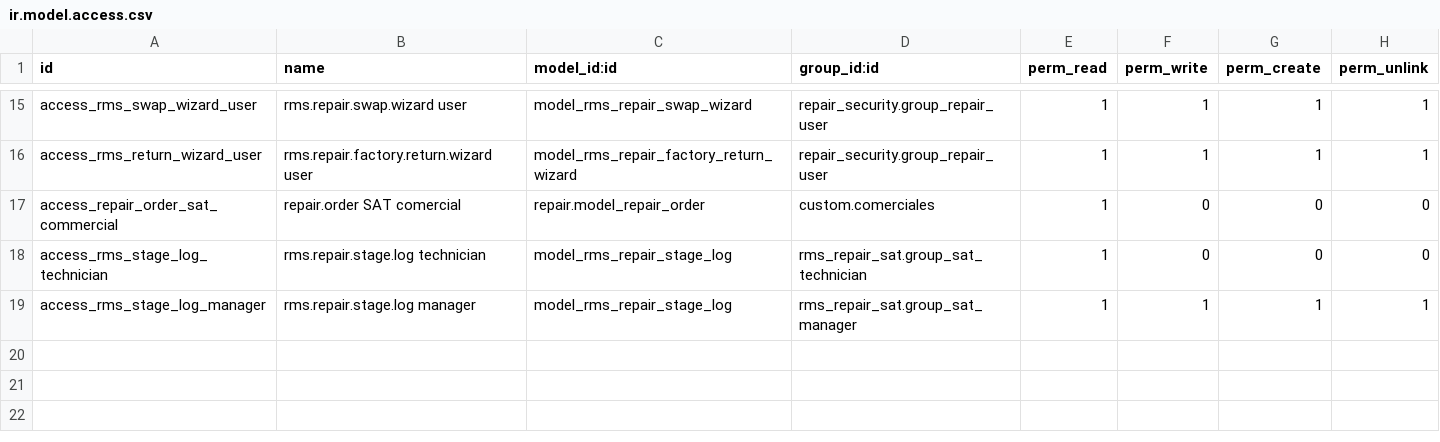
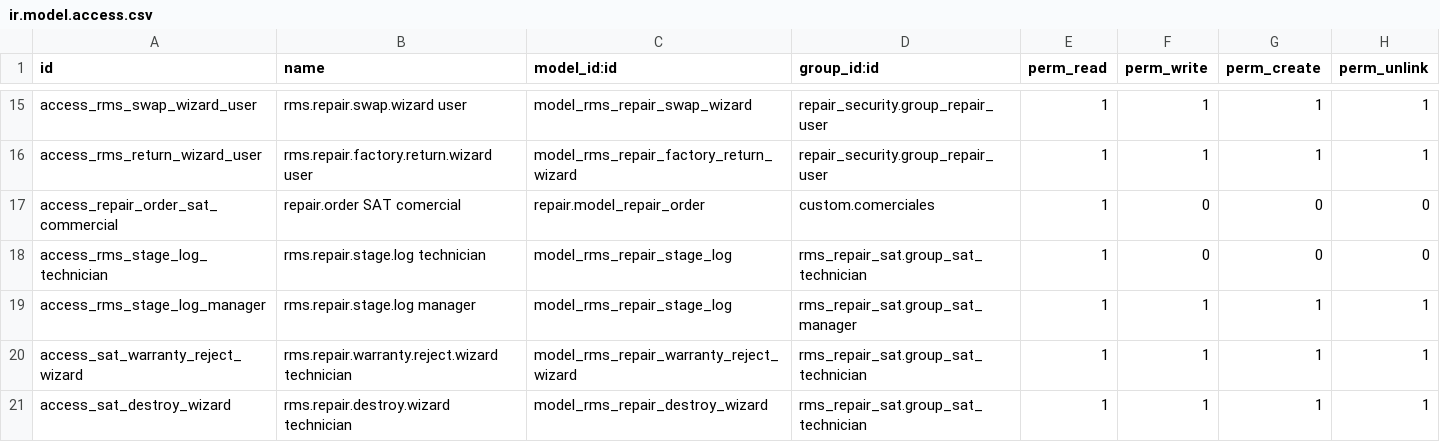
Before and after one commit to xtendoo-corporation/custom-rms, a CSV file: rms_repair_sat/security/ir.model.access.csv, drawn as a sheet; only a part is shown, gaps mark what is left out.

```diff
--- a/rms_repair_sat/security/ir.model.access.csv
+++ b/rms_repair_sat/security/ir.model.access.csv
@@ -19 +19,3 @@ access_rms_stage_log_technician,rms.repair.stage.log technician,model_rms_repair
 access_rms_stage_log_manager,rms.repair.stage.log manager,model_rms_repair_stage_log,rms_repair_sat.group_sat_manager,1,1,1,1
+access_sat_warranty_reject_wizard,rms.repair.warranty.reject.wizard technician,model_rms_repair_warranty_reject_wizard,rms_repair_sat.group_sat_technician,1,1,1,1
+access_sat_destroy_wizard,rms.repair.destroy.wizard technician,model_rms_repair_destroy_wizard,rms_repair_sat.group_sat_technician,1,1,1,1
```
Also changed, not shown: 26 other files.
